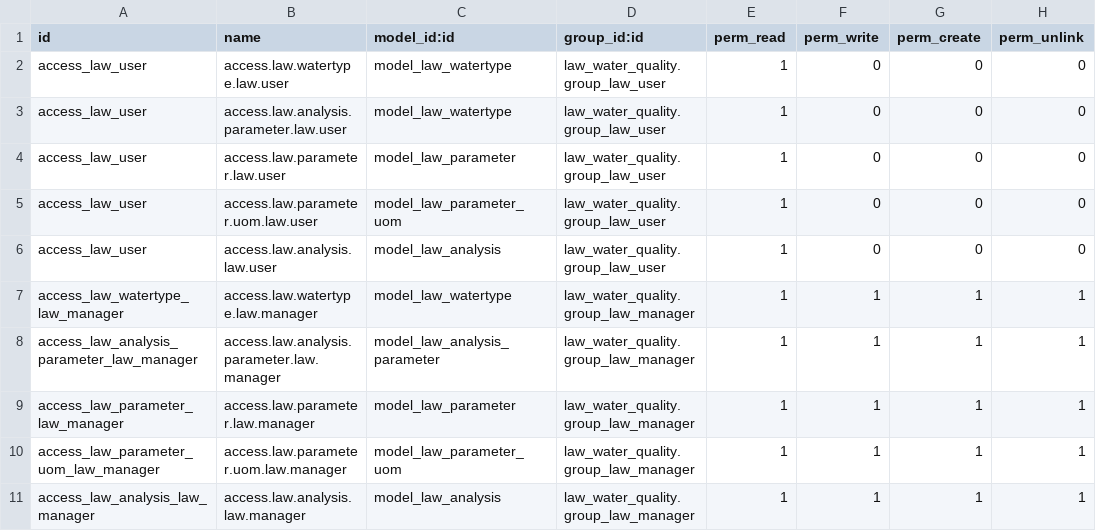
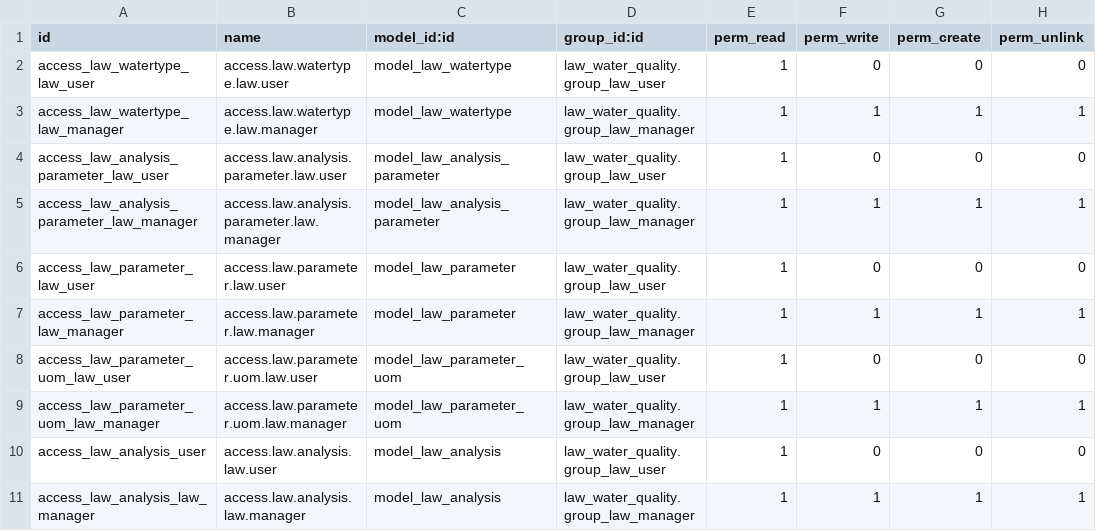
Before and after one commit to MovalAgroingenieria/general_clean, a CSV file: law_water_quality/security/ir.model.access.csv, drawn as a sheet.

Commit message:
[UPD] law_water_quality: changes on fields and views

```diff
--- a/law_water_quality/security/ir.model.access.csv
+++ b/law_water_quality/security/ir.model.access.csv
@@ -1,11 +1,11 @@
 id,name,model_id:id,group_id:id,perm_read,perm_write,perm_create,perm_unlink
-access_law_user,access.law.watertype.law.user,model_law_watertype,law_water_quality.group_law_user,1,0,0,0
-access_law_user,access.law.analysis.parameter.law.user,model_law_watertype,law_water_quality.group_law_user,1,0,0,0
-access_law_user,access.law.parameter.law.user,model_law_parameter,law_water_quality.group_law_user,1,0,0,0
-access_law_user,access.law.parameter.uom.law.user,model_law_parameter_uom,law_water_quality.group_law_user,1,0,0,0
-access_law_user,access.law.analysis.law.user,model_law_analysis,law_water_quality.group_law_user,1,0,0,0
+access_law_watertype_law_user,access.law.watertype.law.user,model_law_watertype,law_water_quality.group_law_user,1,0,0,0
 access_law_watertype_law_manager,access.law.watertype.law.manager,model_law_watertype,law_water_quality.group_law_manager,1,1,1,1
+access_law_analysis_parameter_law_user,access.law.analysis.parameter.law.user,model_law_analysis_parameter,law_water_quality.group_law_user,1,0,0,0
 access_law_analysis_parameter_law_manager,access.law.analysis.parameter.law.manager,model_law_analysis_parameter,law_water_quality.group_law_manager,1,1,1,1
+access_law_parameter_law_user,access.law.parameter.law.user,model_law_parameter,law_water_quality.group_law_user,1,0,0,0
 access_law_parameter_law_manager,access.law.parameter.law.manager,model_law_parameter,law_water_quality.group_law_manager,1,1,1,1
+access_law_parameter_uom_law_user,access.law.parameter.uom.law.user,model_law_parameter_uom,law_water_quality.group_law_user,1,0,0,0
 access_law_parameter_uom_law_manager,access.law.parameter.uom.law.manager,model_law_parameter_uom,law_water_quality.group_law_manager,1,1,1,1
+access_law_analysis_user,access.law.analysis.law.user,model_law_analysis,law_water_quality.group_law_user,1,0,0,0
 access_law_analysis_law_manager,access.law.analysis.law.manager,model_law_analysis,law_water_quality.group_law_manager,1,1,1,1
```
Also changed, not shown: 16 other files.
